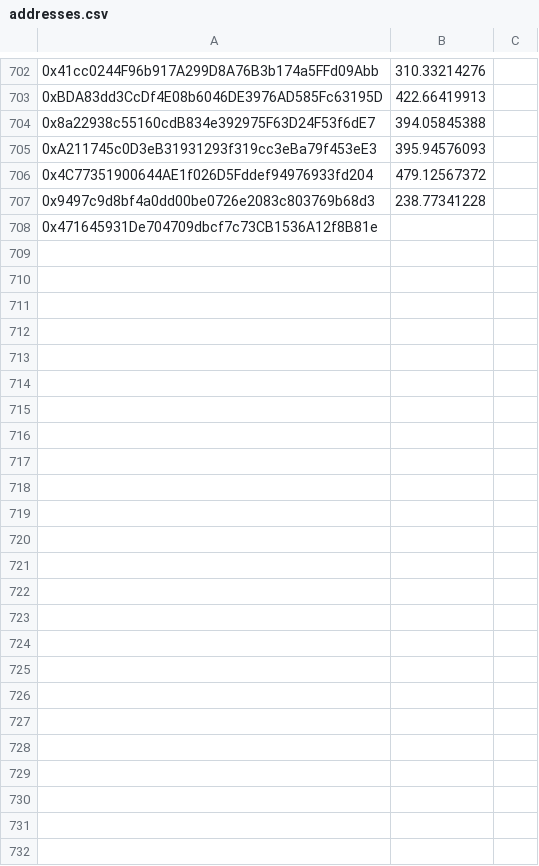
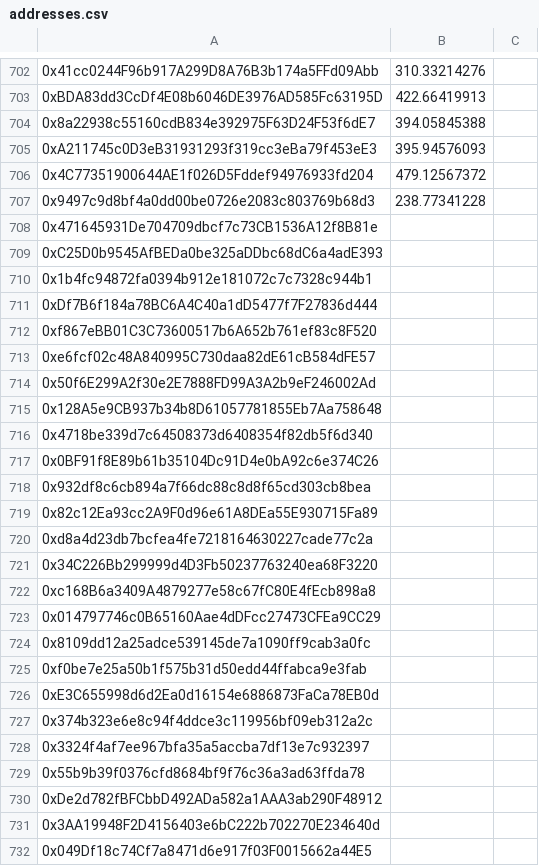
Before and after one commit to butttcoin/AirdropLotto, a CSV file: addresses.csv, drawn as a sheet; only a part is shown, gaps mark what is left out; the diff names each change by its address in the sheet, - before the commit and + after, or states it on an @@ line.

Commit message:
Update addresses.csv

```diff
--- a/addresses.csv
+++ b/addresses.csv
+row 709: 0xC25D0b9545AfBEDa0be325aDDbc68dC6a4adE393
+row 710: 0x1b4fc94872fa0394b912e181072c7c7328c944b1
+row 711: 0xDf7B6f184a78BC6A4C40a1dD5477f7F27836d444
+row 712: 0xf867eBB01C3C73600517b6A652b761ef83c8F520
+row 713: 0xe6fcf02c48A840995C730daa82dE61cB584dFE57
+row 714: 0x50f6E299A2f30e2E7888FD99A3A2b9eF246002Ad
+row 715: 0x128A5e9CB937b34b8D61057781855Eb7Aa758648
+row 716: 0x4718be339d7c64508373d6408354f82db5f6d340
+row 717: 0x0BF91f8E89b61b35104Dc91D4e0bA92c6e374C26
+row 718: 0x932df8c6cb894a7f66dc88c8d8f65cd303cb8bea
+row 719: 0x82c12Ea93cc2A9F0d96e61A8DEa55E930715Fa89
+row 720: 0xd8a4d23db7bcfea4fe7218164630227cade77c2a
+row 721: 0x34C226Bb299999d4D3Fb50237763240ea68F3220
+row 722: 0xc168B6a3409A4879277e58c67fC80E4fEcb898a8
+row 723: 0x014797746c0B65160Aae4dDFcc27473CFEa9CC29
+row 724: 0x8109dd12a25adce539145de7a1090ff9cab3a0fc
+row 725: 0xf0be7e25a50b1f575b31d50edd44ffabca9e3fab
+row 726: 0xE3C655998d6d2Ea0d16154e6886873FaCa78EB0d
+row 727: 0x374b323e6e8c94f4ddce3c119956bf09eb312a2c
+row 728: 0x3324f4af7ee967bfa35a5accba7df13e7c932397
+row 729: 0x55b9b39f0376cfd8684bf9f76c36a3ad63ffda78
+row 730: 0xDe2d782fBFCbbD492ADa582a1AAA3ab290F48912
+row 731: 0x3AA19948F2D4156403e6bC222b702270E234640d
+row 732: 0x049Df18c74Cf7a8471d6e917f03F0015662a44E5
```
